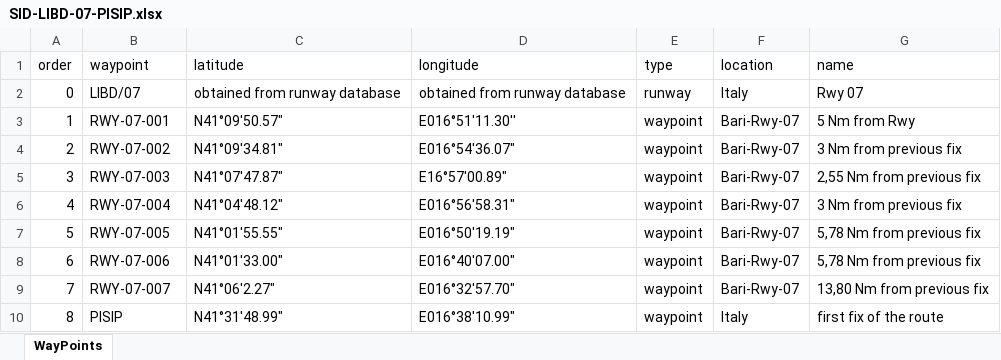
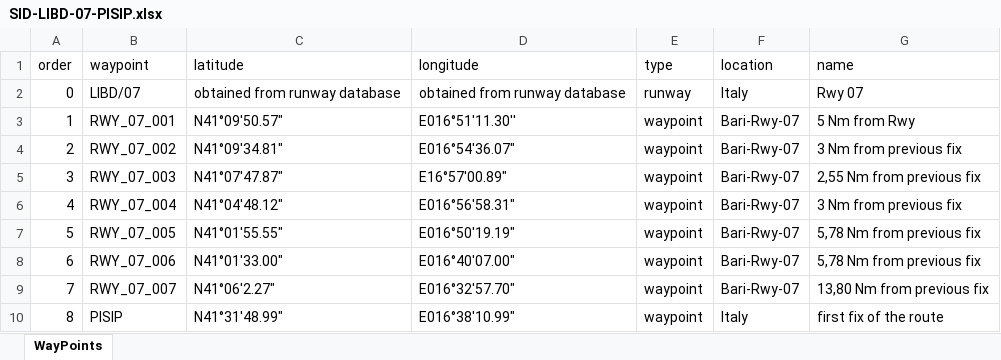
Before and after one commit to RobertPastor/Airlines-Services, an Excel workbook: Airlines-Services/trajectory/management/commands/SidStar/SID-LIBD-07-PISIP.xlsx, sheet WayPoints, drawn as a sheet; values as stored, in another font and other column widths than the file's, no borders; the diff names each change by its address in the sheet, - before the commit and + after, or states it on an @@ line.

```diff
--- a/Airlines-Services/trajectory/management/commands/SidStar/SID-LIBD-07-PISIP.xlsx (sheet WayPoints)
+++ b/Airlines-Services/trajectory/management/commands/SidStar/SID-LIBD-07-PISIP.xlsx (sheet WayPoints)
-B3 (waypoint): RWY-07-001
+B3 (waypoint): RWY_07_001
-B4 (waypoint): RWY-07-002
+B4 (waypoint): RWY_07_002
-B5 (waypoint): RWY-07-003
+B5 (waypoint): RWY_07_003
-B6 (waypoint): RWY-07-004
+B6 (waypoint): RWY_07_004
-B7 (waypoint): RWY-07-005
+B7 (waypoint): RWY_07_005
-B8 (waypoint): RWY-07-006
+B8 (waypoint): RWY_07_006
-B9 (waypoint): RWY-07-007
+B9 (waypoint): RWY_07_007
```
Also changed, not shown: Airlines-Services/trajectory/Environment/WayPoints/WayPoints.xlsx, Airlines-Services/trajectory/management/commands/SidStar/STAR-LFPG-LUKIP-08L.xlsx, 4 other files.
